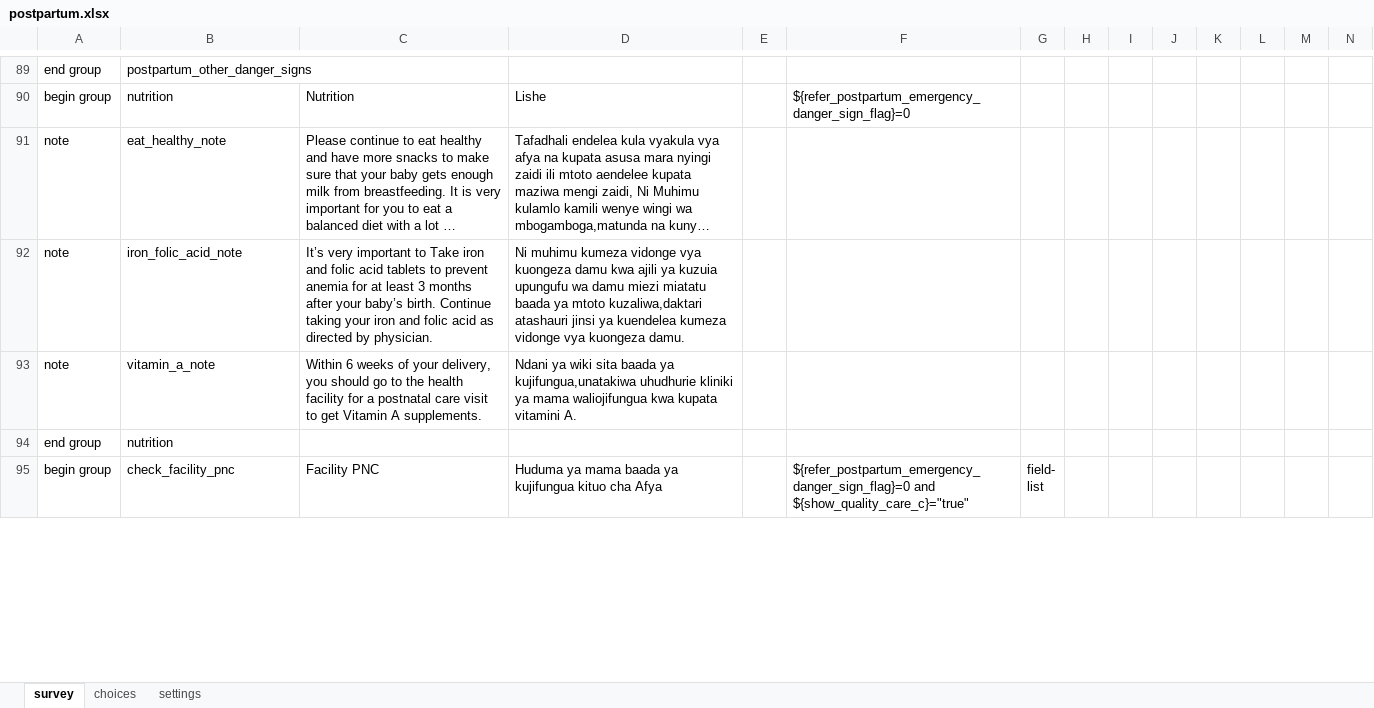
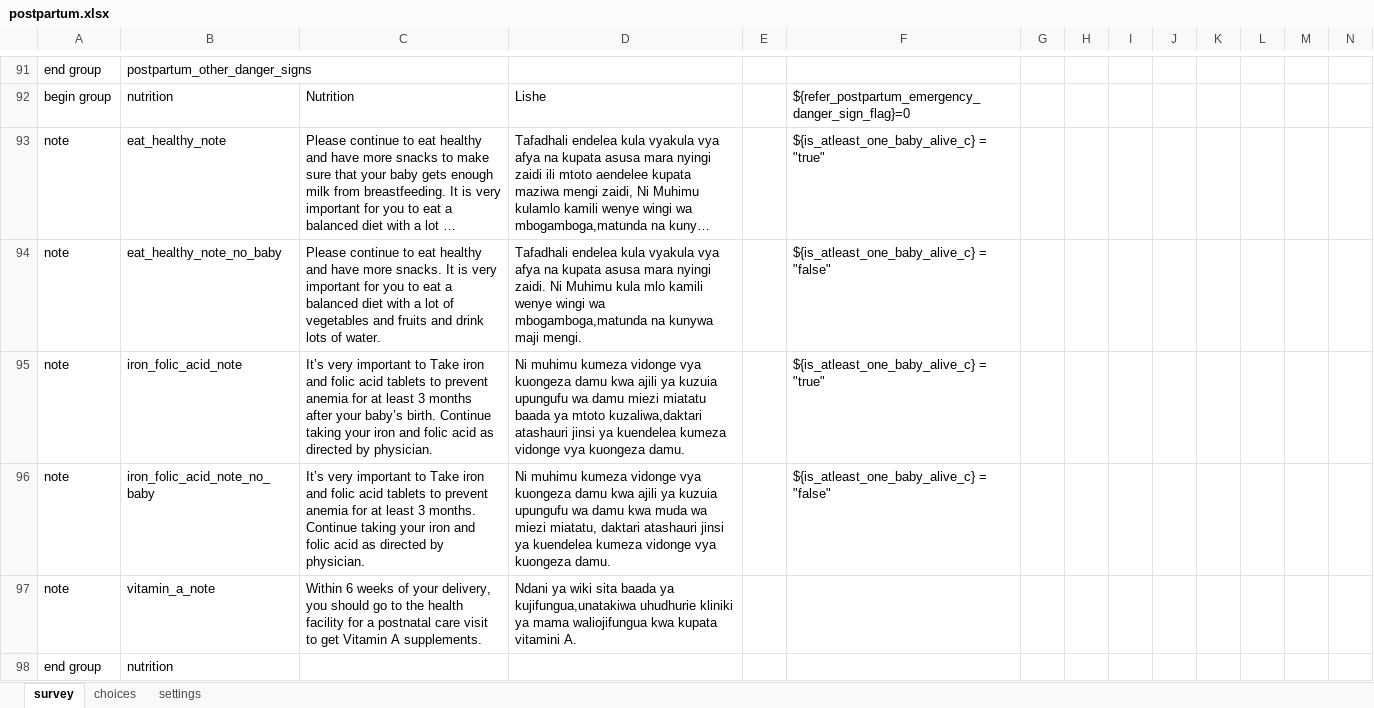
Before and after one commit to sookwalinga/cht-core, an Excel workbook: forms/app/postpartum.xlsx, sheet survey, drawn as a sheet; only a part is shown, gaps mark what is left out; the shorter side is filled out with more unchanged rows; long unchanged cells end in …; values as stored, in another font and other column widths than the file's, no borders; charts and pictures not drawn; addresses are those after the commit; rows hold the shown columns only; the diff covers the shown part only; the diff names each change by its address in the sheet, - before the commit and + after, or states it on an @@ line.

Commit message:
Pnc hide baby content (#72)

```diff
--- a/forms/app/postpartum.xlsx (sheet survey)
+++ b/forms/app/postpartum.xlsx (sheet survey)
-F93: (empty)
+F93: ${is_atleast_one_baby_alive_c} = "true"
+row 94: note | eat_healthy_note_no_baby | Please continue to eat healthy and have more snacks. It is very important for you to eat a balanced diet with a lot of vegetables and fruits and drink lots of water. | Tafadhali endelea kula vyakula vya afya na kupata asusa mara nyingi zaidi. Ni Muhimu kula mlo kamili wenye wingi wa mbogamboga,matunda na kunywa maji mengi. |  | ${is_atleast_one_baby_alive_c} = "false"
-F95: (empty)
+F95: ${is_atleast_one_baby_alive_c} = "true"
+row 96: note | iron_folic_acid_note_no_baby | It’s very important to Take iron and folic acid tablets to prevent anemia for at least 3 months. Continue taking your iron and folic acid as directed by physician. | Ni muhimu kumeza vidonge vya kuongeza damu kwa ajili ya kuzuia upungufu wa damu kwa muda wa miezi miatatu, daktari atashauri jinsi ya kuendelea kumeza vidonge vya kuongeza damu. |  | ${is_atleast_one_baby_alive_c} = "false"
```
Also changed, not shown: 2 added rows and 4 edited cells elsewhere in this sheet, 1 other file.
